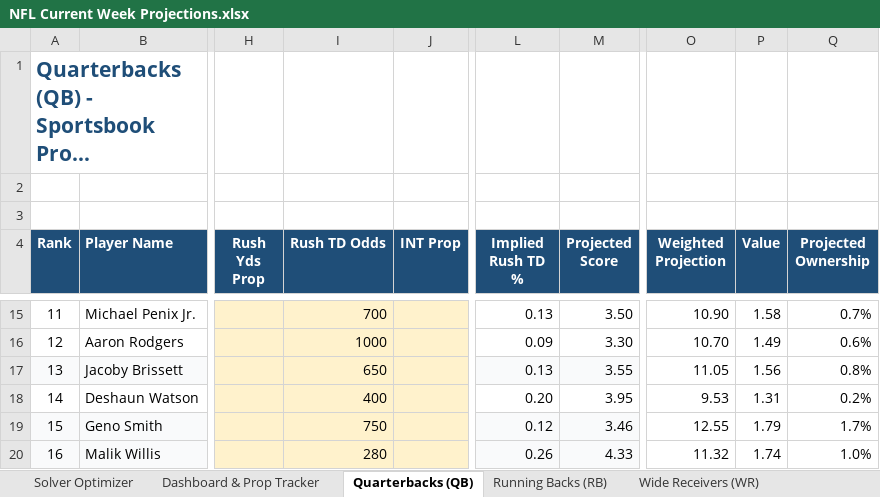
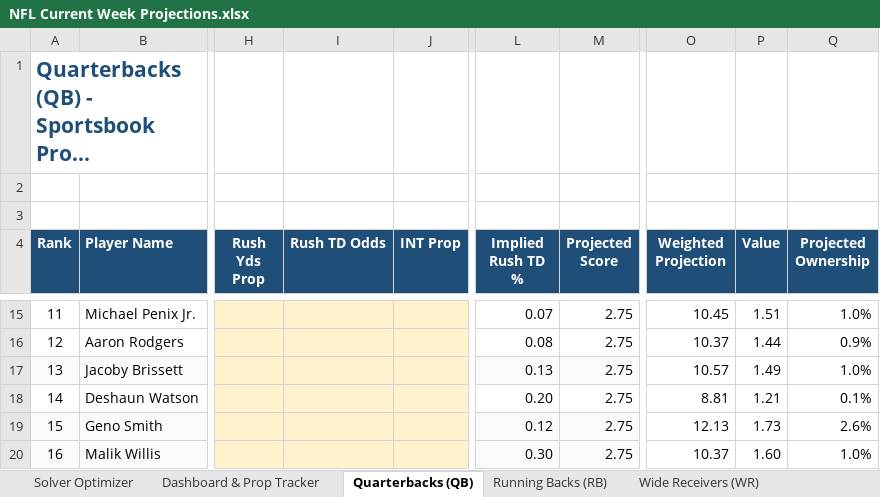
Before and after one commit to AdolescentYoda/DFS_Optimizer, an Excel workbook: NFL Current Week Projections.xlsx, sheet Quarterbacks (QB), drawn as a sheet; only a part is shown, gaps mark what is left out; long unchanged cells end in …; values as stored, in another font and other column widths than the file's, no borders; the diff covers the shown part only; the diff names each change by its address in the sheet, - before the commit and + after, or states it on an @@ line.

```diff
--- a/NFL Current Week Projections.xlsx (sheet Quarterbacks (QB))
+++ b/NFL Current Week Projections.xlsx (sheet Quarterbacks (QB))
-I15 (Rush TD Odds): 700
+I15 (Rush TD Odds): (empty)
-L15 (Implied Rush TD %): 0.13
+L15 (Implied Rush TD %): 0.07
-M15 (Projected Score): 3.50
+M15 (Projected Score): 2.75
-O15 (Weighted Projection): 10.90
+O15 (Weighted Projection): 10.45
-P15 (Value): 1.58
+P15 (Value): 1.51
-Q15 (Projected Ownership): 0.7%
+Q15 (Projected Ownership): 1.0%
-I16 (Rush TD Odds): 1000
+I16 (Rush TD Odds): (empty)
-L16 (Implied Rush TD %): 0.09
+L16 (Implied Rush TD %): 0.08
-M16 (Projected Score): 3.30
+M16 (Projected Score): 2.75
-O16 (Weighted Projection): 10.70
+O16 (Weighted Projection): 10.37
-P16 (Value): 1.49
+P16 (Value): 1.44
-Q16 (Projected Ownership): 0.6%
+Q16 (Projected Ownership): 0.9%
-I17 (Rush TD Odds): 650
+I17 (Rush TD Odds): (empty)
-M17 (Projected Score): 3.55
+M17 (Projected Score): 2.75
-O17 (Weighted Projection): 11.05
+O17 (Weighted Projection): 10.57
-P17 (Value): 1.56
+P17 (Value): 1.49
-Q17 (Projected Ownership): 0.8%
+Q17 (Projected Ownership): 1.0%
-I18 (Rush TD Odds): 400
+I18 (Rush TD Odds): (empty)
-M18 (Projected Score): 3.95
+M18 (Projected Score): 2.75
-O18 (Weighted Projection): 9.53
+O18 (Weighted Projection): 8.81
-P18 (Value): 1.31
+P18 (Value): 1.21
-Q18 (Projected Ownership): 0.2%
+Q18 (Projected Ownership): 0.1%
-I19 (Rush TD Odds): 750
+I19 (Rush TD Odds): (empty)
-M19 (Projected Score): 3.46
+M19 (Projected Score): 2.75
-O19 (Weighted Projection): 12.55
+O19 (Weighted Projection): 12.13
-P19 (Value): 1.79
+P19 (Value): 1.73
-Q19 (Projected Ownership): 1.7%
+Q19 (Projected Ownership): 2.6%
-I20 (Rush TD Odds): 280
+I20 (Rush TD Odds): (empty)
-L20 (Implied Rush TD %): 0.26
+L20 (Implied Rush TD %): 0.30
-M20 (Projected Score): 4.33
+M20 (Projected Score): 2.75
-O20 (Weighted Projection): 11.32
+O20 (Weighted Projection): 10.37
-P20 (Value): 1.74
+P20 (Value): 1.60
```
Also changed, not shown: 98 edited cells elsewhere in this sheet, sheet Wide Receivers (WR), sheet Tight Ends (TE), sheet Running Backs (RB), sheet Defenses (D_ST), 4 other files.
